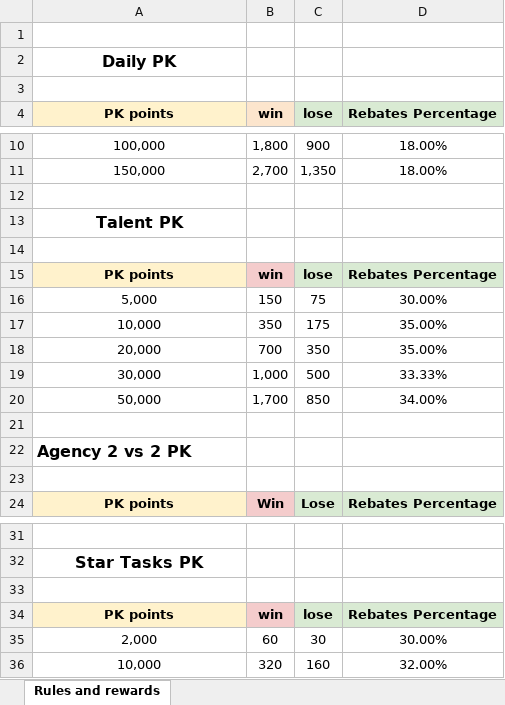
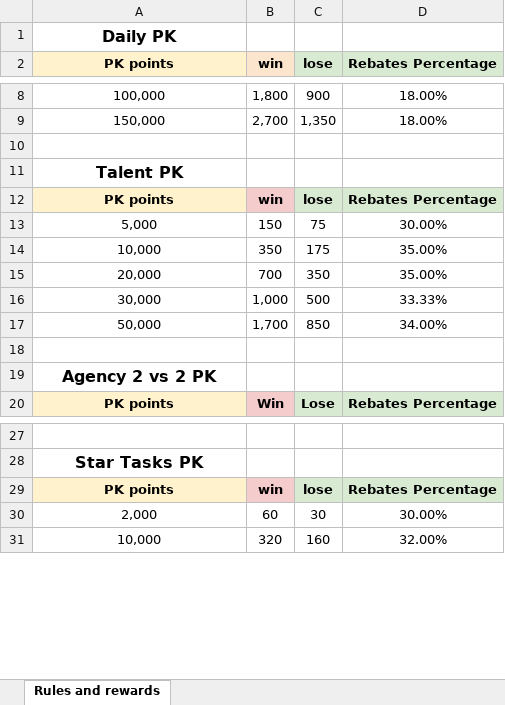
Before and after one commit to TacitBlade/Bigo--Live-Dashboard, an Excel workbook: templates/RulesAndRewards.xlsx, sheet Rules and rewards, drawn as a sheet; only a part is shown, gaps mark what is left out; values as stored, in another font and other column widths than the file's, no borders; removed rows and columns are numbered as before the commit, all else as after; the diff names each change by its address in the sheet, - before the commit and + after, or states it on an @@ line.

Commit message:
patch

```diff
--- a/templates/RulesAndRewards.xlsx (sheet Rules and rewards)
+++ b/templates/RulesAndRewards.xlsx (sheet Rules and rewards)
-row 1: (empty)
-row 3: (empty)
-row 14: (empty)
-A19 alignment: left
+A19 alignment: center
-row 23: (empty)
-row 33: (empty)
```
Also changed, not shown: formulas that keep their value.
